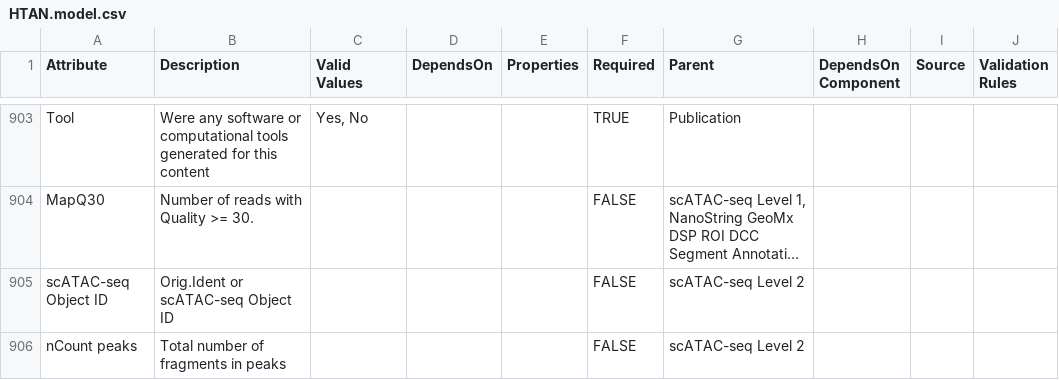
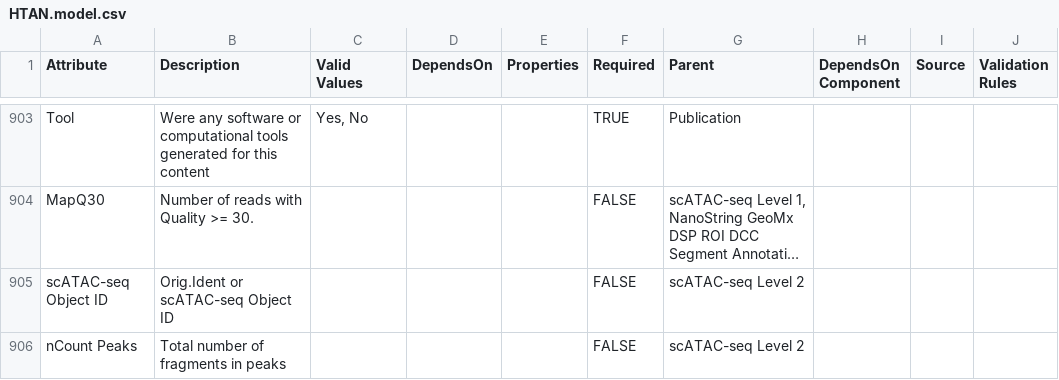
Before and after one commit to ncihtan/data-models, a CSV file: HTAN.model.csv, drawn as a sheet; only a part is shown, gaps mark what is left out; long unchanged cells end in …; the diff covers the shown part only; the diff names each change by its address in the sheet, - before the commit and + after, or states it on an @@ line.

```diff
--- a/HTAN.model.csv
+++ b/HTAN.model.csv
-A906 (Attribute): nCount peaks
+A906 (Attribute): nCount Peaks
```
Also changed, not shown: 6 edited cells elsewhere in this file.
